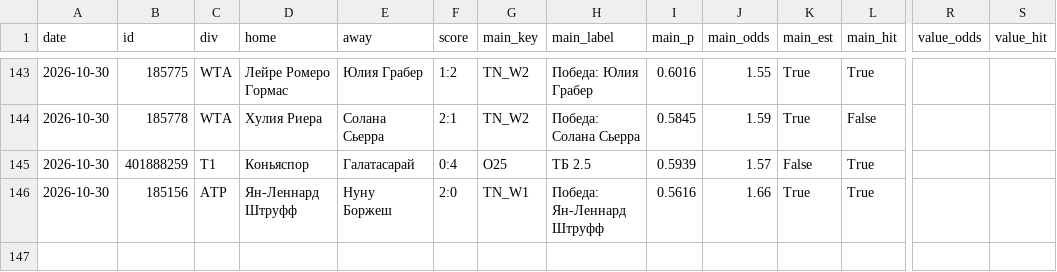
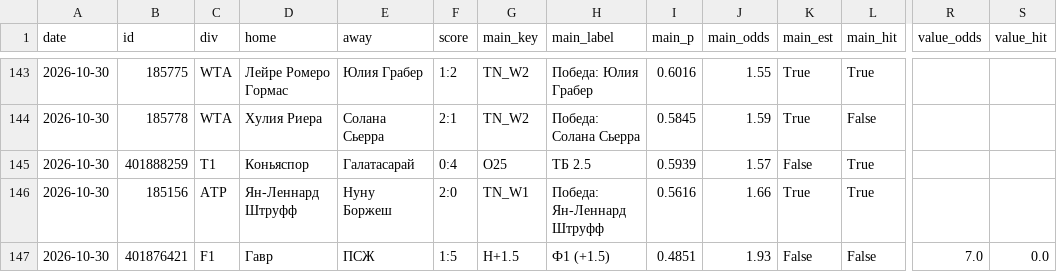
Before and after one commit to horoooos/betbot, a CSV file: data/results.csv, drawn as a sheet; only a part is shown, gaps mark what is left out; rows hold the shown columns only; the diff names each change by its address in the sheet, - before the commit and + after, or states it on an @@ line.

```diff
--- a/data/results.csv
+++ b/data/results.csv
+row 147: 2026-10-30 | 401876421 | F1 | Гавр | ПСЖ | 1:5 | H+1.5 | Ф1 (+1.5) | 0.4851 | 1.93 | False | False | 7.0 | 0.0
```
Also changed, not shown: 3 other files.
